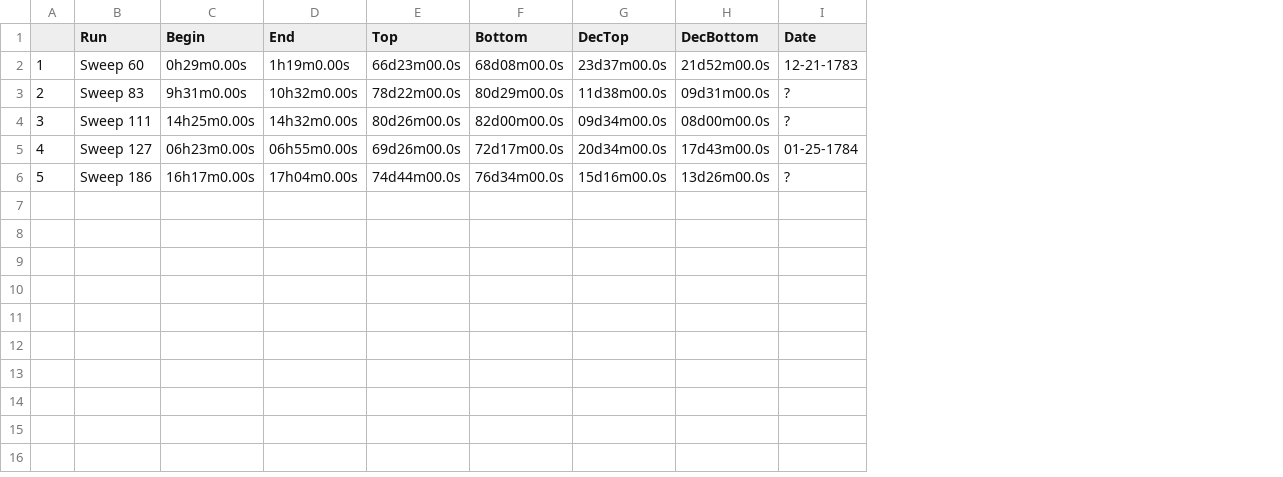
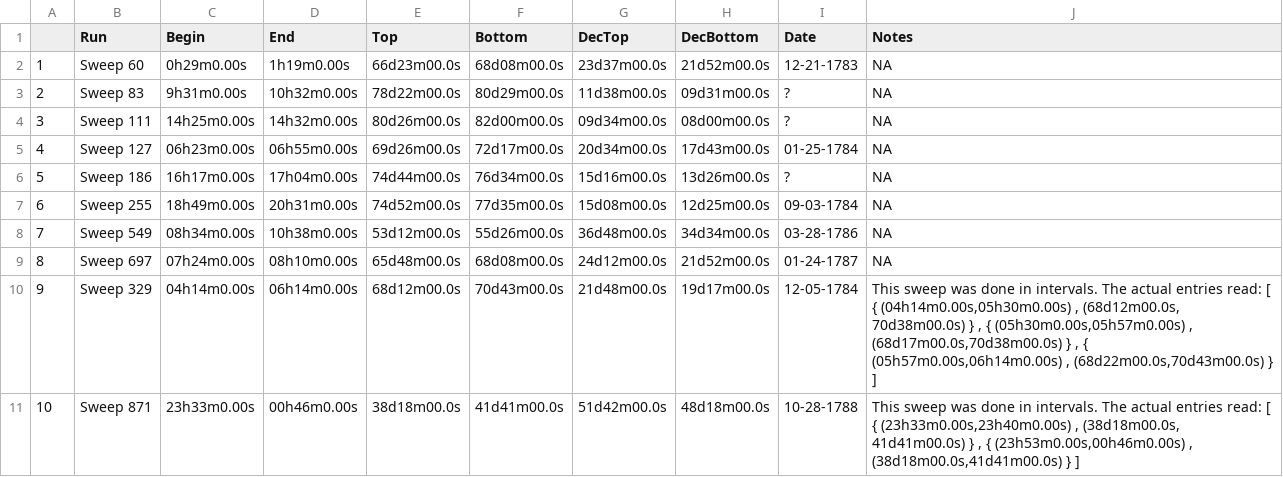
Before and after one commit to Adolfo1519/Herschels, a CSV file: sweep_data.csv, drawn as a sheet; the diff names each change by its address in the sheet, - before the commit and + after, or states it on an @@ line.

Commit message:
updated sweeps

```diff
--- a/sweep_data.csv
+++ b/sweep_data.csv
+column J (Notes), rows 2-6: all NA
+row 7: 6 | Sweep 255 | 18h49m0.00s | 20h31m0.00s | 74d52m00.0s | 77d35m00.0s | 15d08m00.0s | 12d25m00.0s | 09-03-1784 | NA
+row 8: 7 | Sweep 549 | 08h34m0.00s | 10h38m0.00s | 53d12m00.0s | 55d26m00.0s | 36d48m00.0s | 34d34m00.0s | 03-28-1786 | NA
+row 9: 8 | Sweep 697 | 07h24m0.00s | 08h10m0.00s | 65d48m00.0s | 68d08m00.0s | 24d12m00.0s | 21d52m00.0s | 01-24-1787 | NA
+row 10: 9 | Sweep 329 | 04h14m0.00s | 06h14m0.00s | 68d12m00.0s | 70d43m00.0s | 21d48m00.0s | 19d17m00.0s | 12-05-1784 | This sweep was done in intervals. The actual entries read: [ { (04h14m0.00s,05h30m0.00s) , (68d12m00.0s, 70d38m00.0s) } , { (05h30m0.00s,05h57m0.00s) , (68d17m00.0s,70d38m00.0s) } , { (05h57m0.00s,06h14m0.00s) , (68d22m00.0s,70d43m00.0s) } ]
+row 11: 10 | Sweep 871 | 23h33m0.00s | 00h46m0.00s | 38d18m00.0s | 41d41m00.0s | 51d42m00.0s | 48d18m00.0s | 10-28-1788 | This sweep was done in intervals. The actual entries read: [ { (23h33m0.00s,23h40m0.00s) , (38d18m00.0s, 41d41m00.0s) } , { (23h53m0.00s,00h46m0.00s) , (38d18m00.0s,41d41m00.0s) } ]
```
Also changed, not shown: 2 other files.
